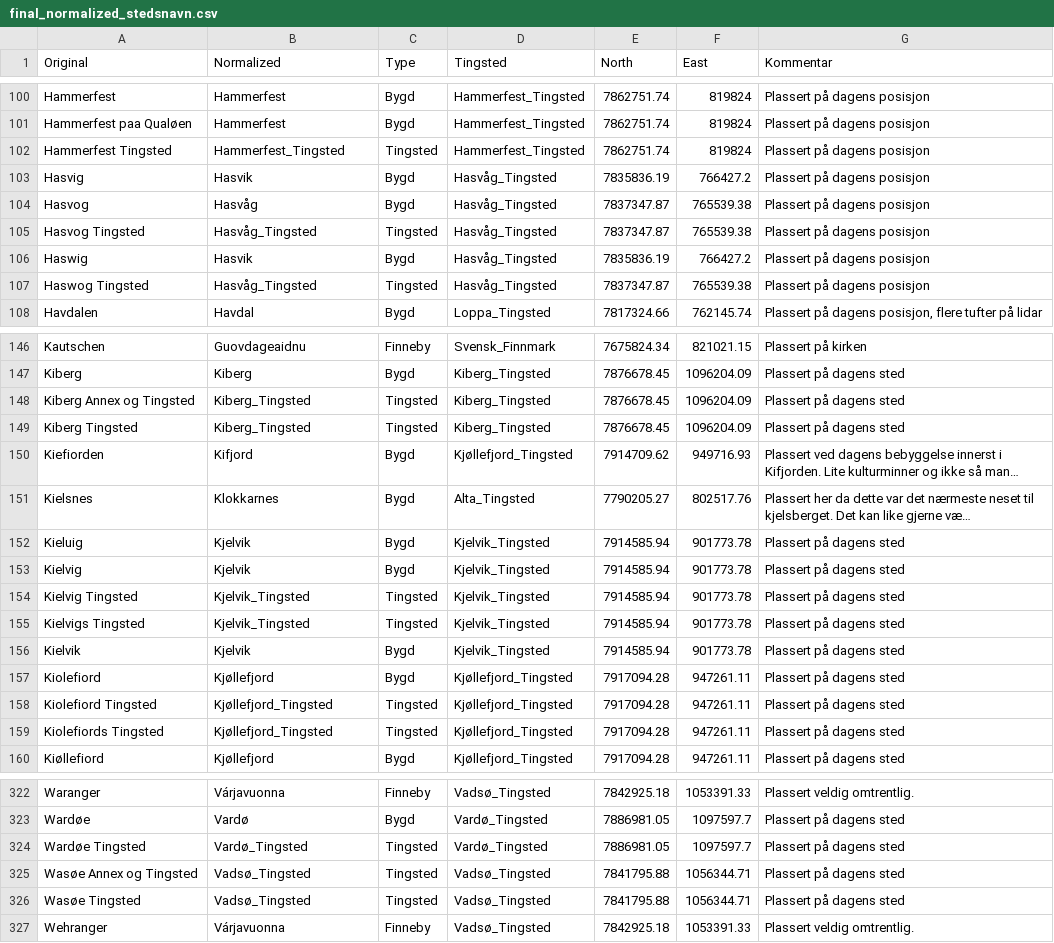
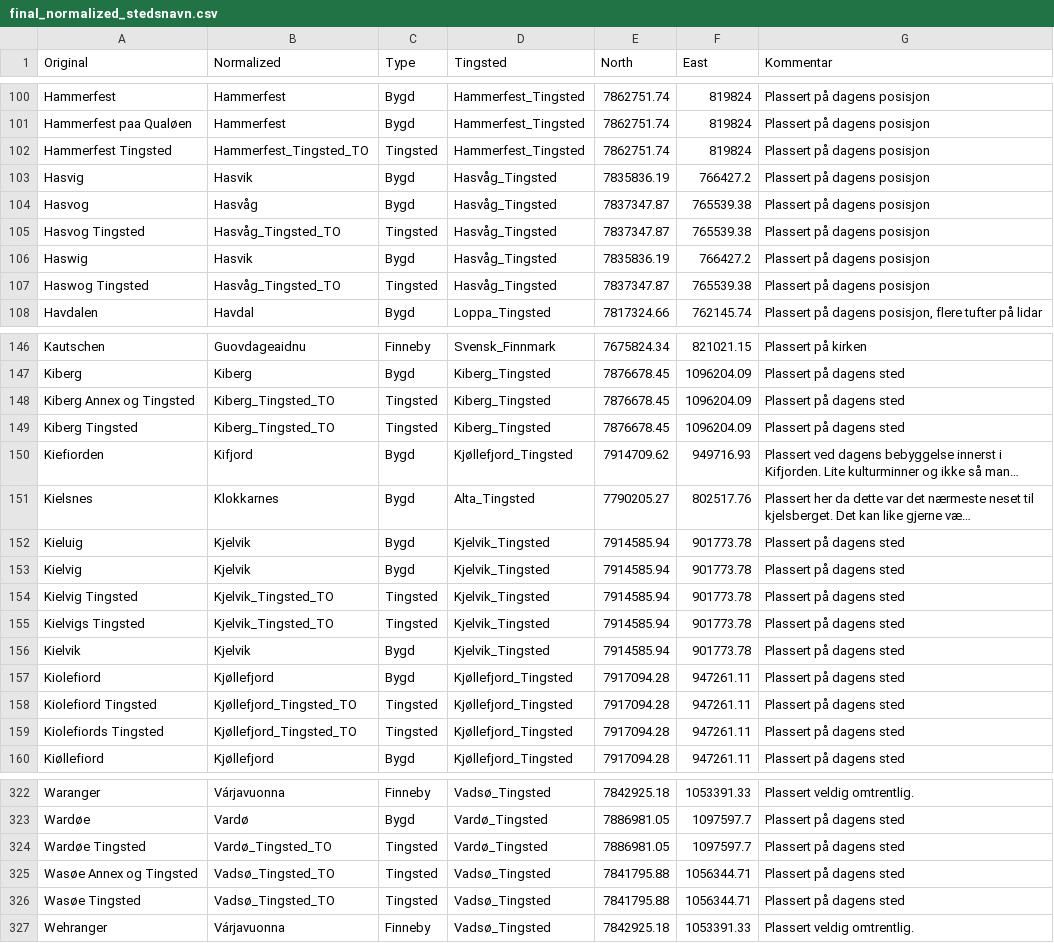
Before and after one commit to Moryzont/Nordkalotten_kilder, a CSV file: Normalization/final_normalized_stedsnavn.csv, drawn as a sheet; only a part is shown, gaps mark what is left out; long unchanged cells end in …; the diff covers the shown part only; the diff names each change by its address in the sheet, - before the commit and + after, or states it on an @@ line.

```diff
--- a/Normalization/final_normalized_stedsnavn.csv
+++ b/Normalization/final_normalized_stedsnavn.csv
-B102 (Normalized): Hammerfest_Tingsted
+B102 (Normalized): Hammerfest_Tingsted_TO
-B105 (Normalized): Hasvåg_Tingsted
+B105 (Normalized): Hasvåg_Tingsted_TO
-B107 (Normalized): Hasvåg_Tingsted
+B107 (Normalized): Hasvåg_Tingsted_TO
-B148:B149 (Normalized): Kiberg_Tingsted
+B148:B149 (Normalized): Kiberg_Tingsted_TO
-B154:B155 (Normalized): Kjelvik_Tingsted
+B154:B155 (Normalized): Kjelvik_Tingsted_TO
-B158:B159 (Normalized): Kjøllefjord_Tingsted
+B158:B159 (Normalized): Kjøllefjord_Tingsted_TO
-B324 (Normalized): Vardø_Tingsted
+B324 (Normalized): Vardø_Tingsted_TO
-B325:B326 (Normalized): Vadsø_Tingsted
+B325:B326 (Normalized): Vadsø_Tingsted_TO
```
Also changed, not shown: 9 edited cells elsewhere in this file, 1 other file.
